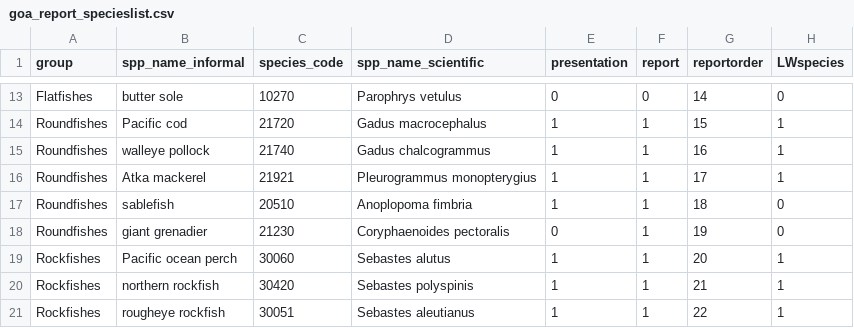
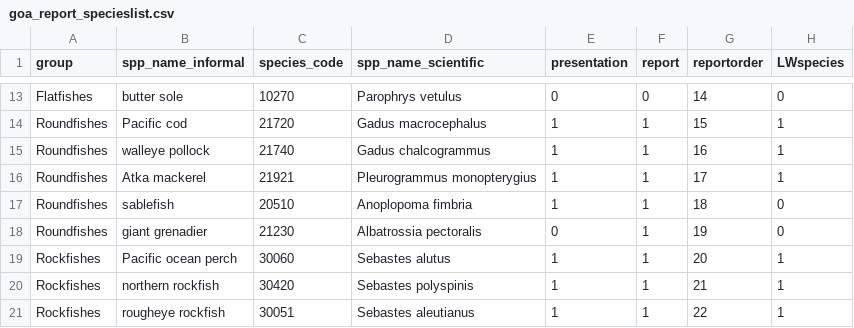
Before and after one commit to MargaretSiple-NOAA/goa-ai-data-reports, a CSV file: data/goa_report_specieslist.csv, drawn as a sheet; only a part is shown, gaps mark what is left out.

Commit message:
Fix grenadier sci name #71

```diff
--- a/data/goa_report_specieslist.csv
+++ b/data/goa_report_specieslist.csv
@@ -18,3 +18,3 @@ Roundfishes,Atka mackerel,21921,Pleurogrammus monopterygius,1,1,17,1
 Roundfishes,sablefish,20510,Anoplopoma fimbria,1,1,18,0
-Roundfishes,giant grenadier,21230,Coryphaenoides pectoralis,0,1,19,0
+Roundfishes,giant grenadier,21230,Albatrossia pectoralis,0,1,19,0
 Rockfishes,Pacific ocean perch,30060,Sebastes alutus,1,1,20,1
```
